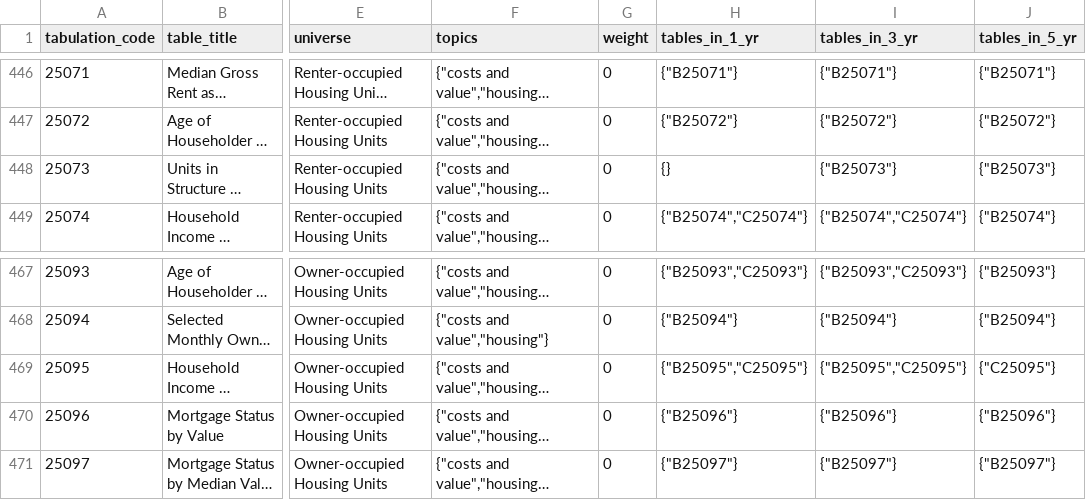
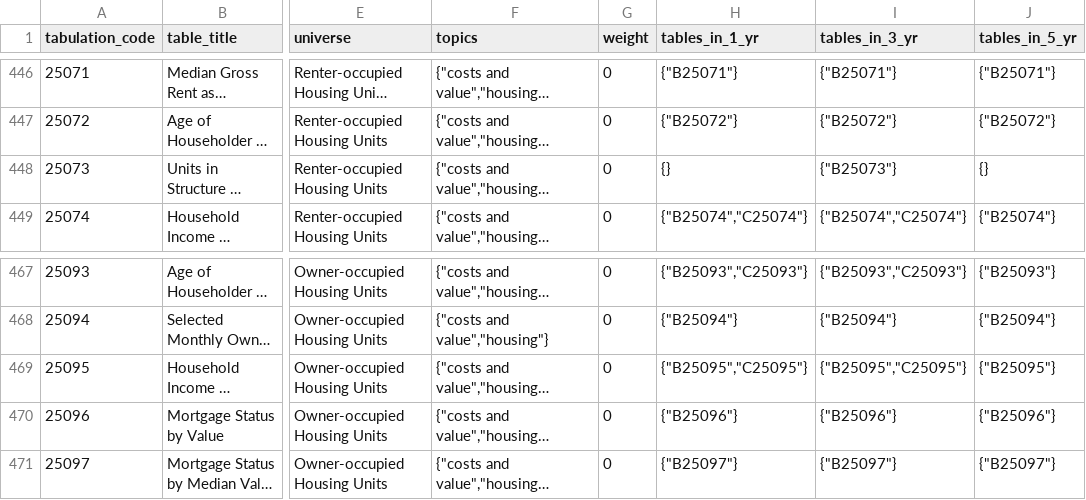
Before and after one commit to censusreporter/census-table-metadata, a CSV file: precomputed/unified_metadata.csv, drawn as a sheet; only a part is shown, gaps mark what is left out; long unchanged cells end in …; the diff covers the shown part only; the diff names each change by its address in the sheet, - before the commit and + after, or states it on an @@ line.

```diff
--- a/precomputed/unified_metadata.csv
+++ b/precomputed/unified_metadata.csv
-J448 (tables_in_5_yr): {"B25073"}
+J448 (tables_in_5_yr): {}
-J469 (tables_in_5_yr): {"C25095"}
+J469 (tables_in_5_yr): {"B25095"}
```
Also changed, not shown: 25 edited cells elsewhere in this file, 5 other files.
